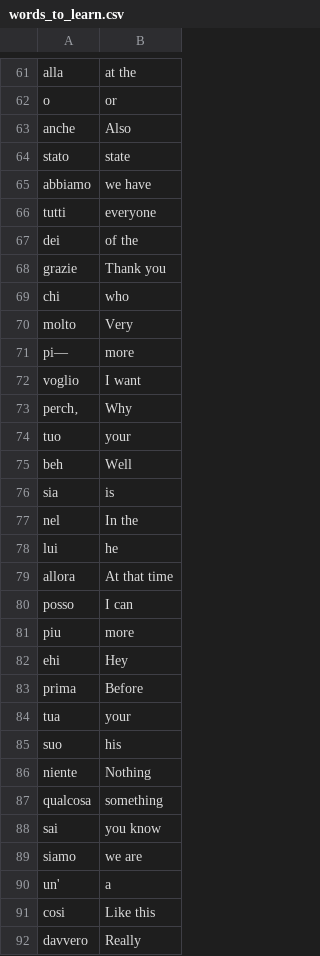
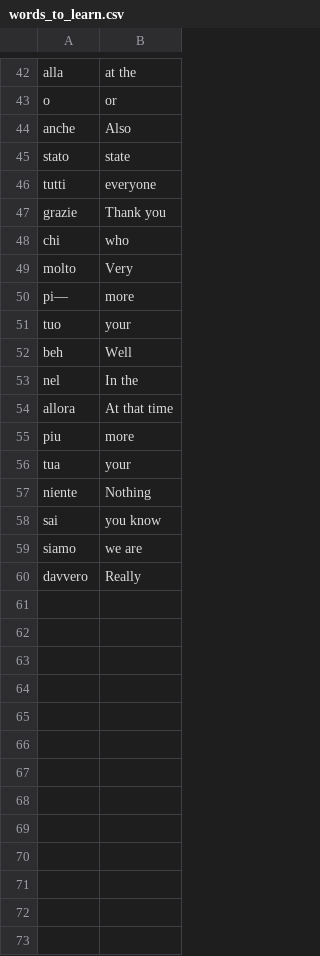
Before and after one commit to adityagoswami21/Python-projects, a CSV file: flash-card-project-start/data/words_to_learn.csv, drawn as a sheet; only a part is shown, gaps mark what is left out; the diff covers the shown part only; the diff names each change by its address in the sheet, - before the commit and + after, or states it on an @@ line.

Commit message:
add morse code project and other projects minor changes

```diff
--- a/flash-card-project-start/data/words_to_learn.csv
+++ b/flash-card-project-start/data/words_to_learn.csv
-row 65: abbiamo | we have
-row 67: dei | of the
-row 72: voglio | I want
-row 73: perch‚ | Why
-row 76: sia | is
-row 78: lui | he
-row 80: posso | I can
-row 82: ehi | Hey
-row 83: prima | Before
-row 85: suo | his
-row 87: qualcosa | something
-row 90: un' | a
-row 91: cosi | Like this
```
Also changed, not shown: 19 removed rows elsewhere in this file, 5 other files.
